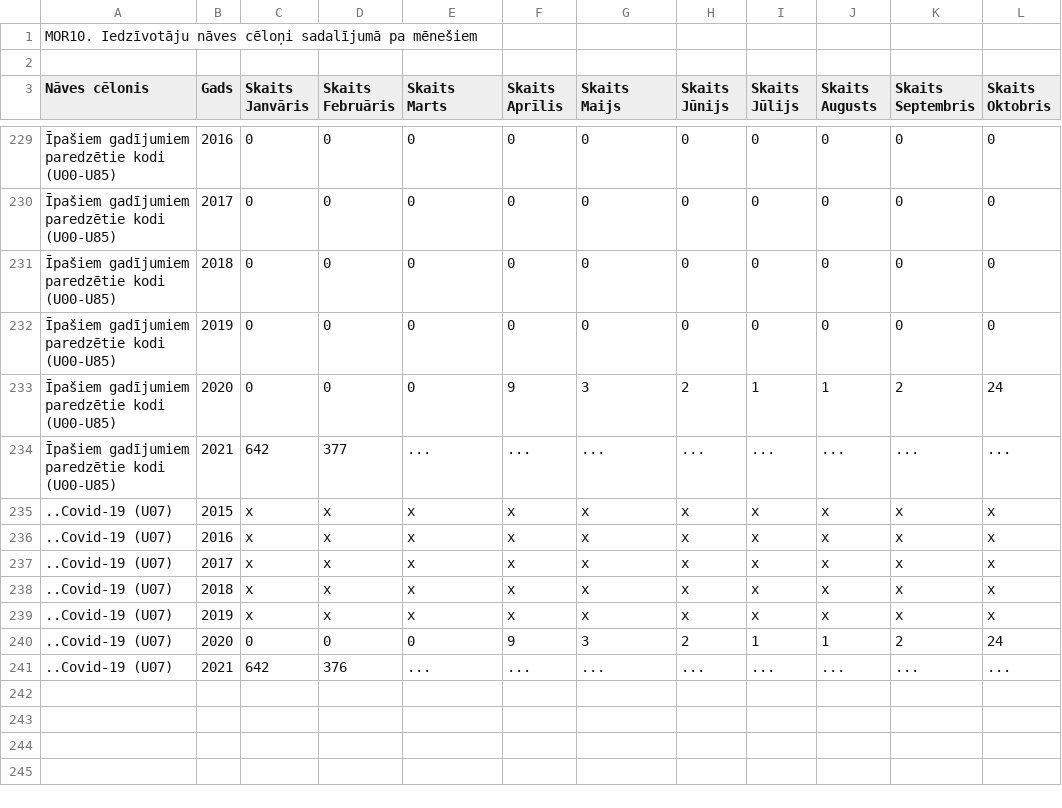
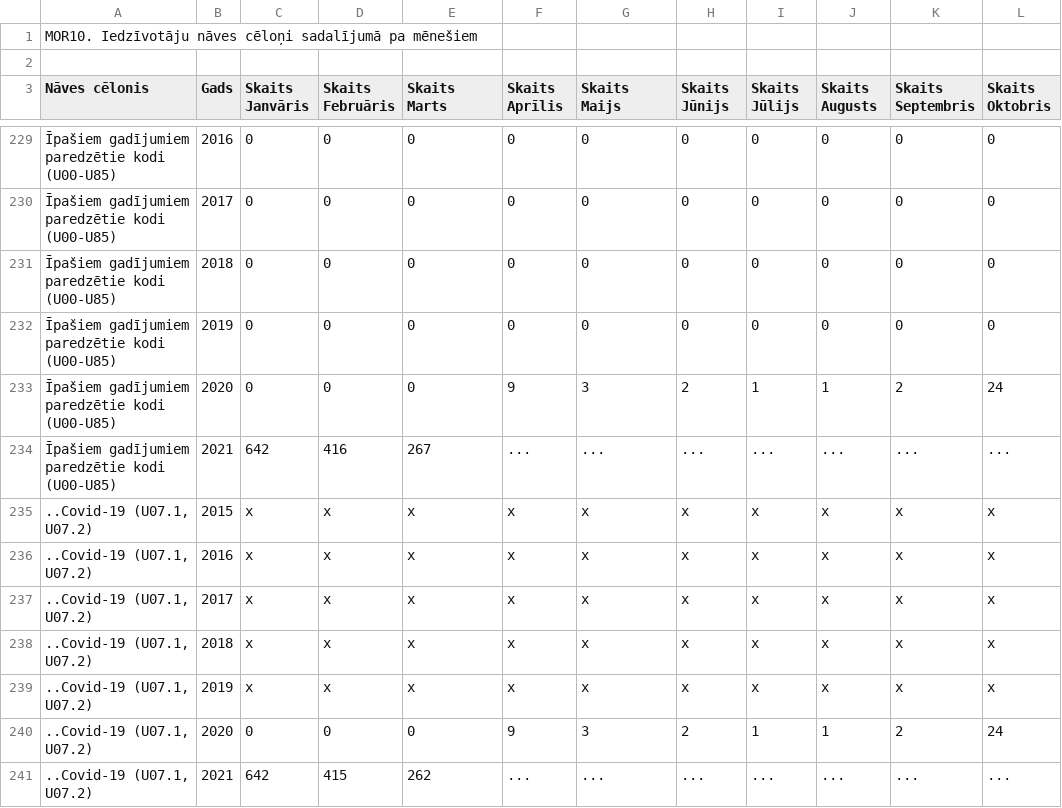
Before and after one commit to valduris/iedzivotaju-naves-celoni-sadalijuma-pa-menesiem, a CSV file: MOR10_abs.csv, drawn as a sheet; only a part is shown, gaps mark what is left out; the diff covers the shown part only; the diff names each change by its address in the sheet, - before the commit and + after, or states it on an @@ line.

```diff
--- a/MOR10_abs.csv
+++ b/MOR10_abs.csv
-D234 (Skaits Februāris): 377
+D234 (Skaits Februāris): 416
-E234 (Skaits Marts): ...
+E234 (Skaits Marts): 267
-A235:A241 (Nāves cēlonis): ..Covid-19 (U07)
+A235:A241 (Nāves cēlonis): ..Covid-19 (U07.1, U07.2)
-D241 (Skaits Februāris): 376
+D241 (Skaits Februāris): 415
-E241 (Skaits Marts): ...
+E241 (Skaits Marts): 262
```
Also changed, not shown: 7 added rows and 71 edited cells elsewhere in this file, MOR10_rel.csv, 3 other files.
